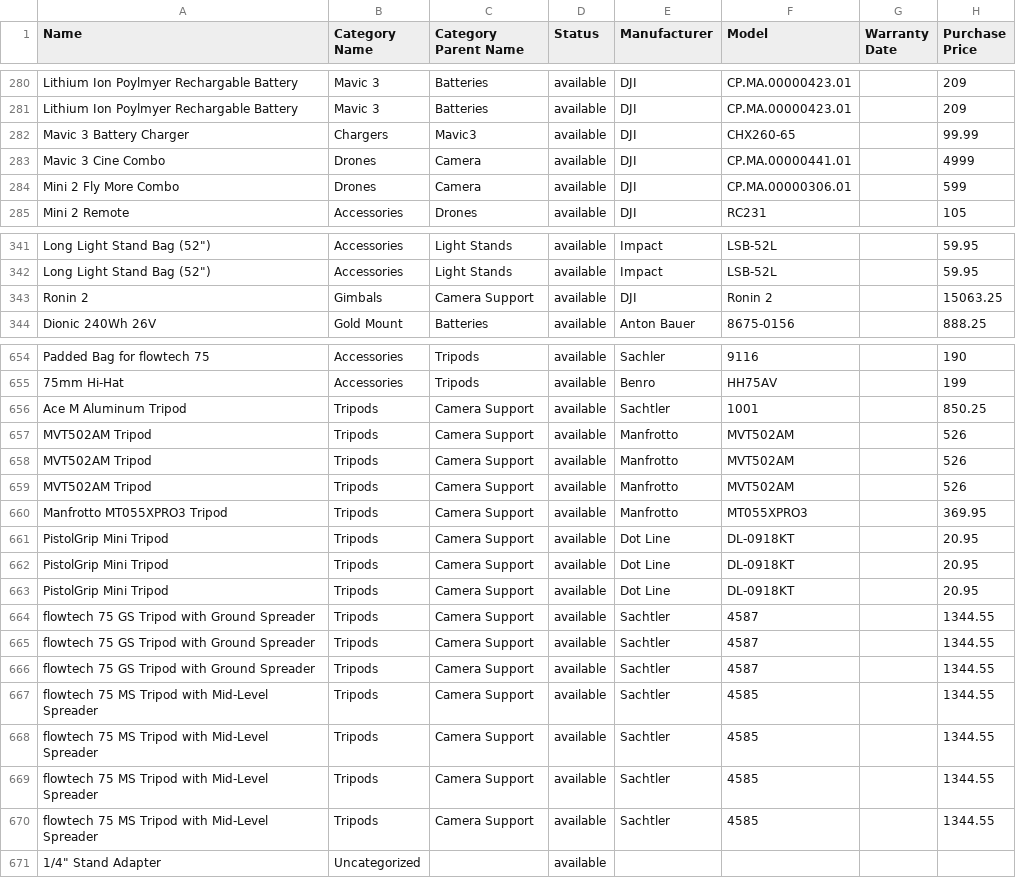
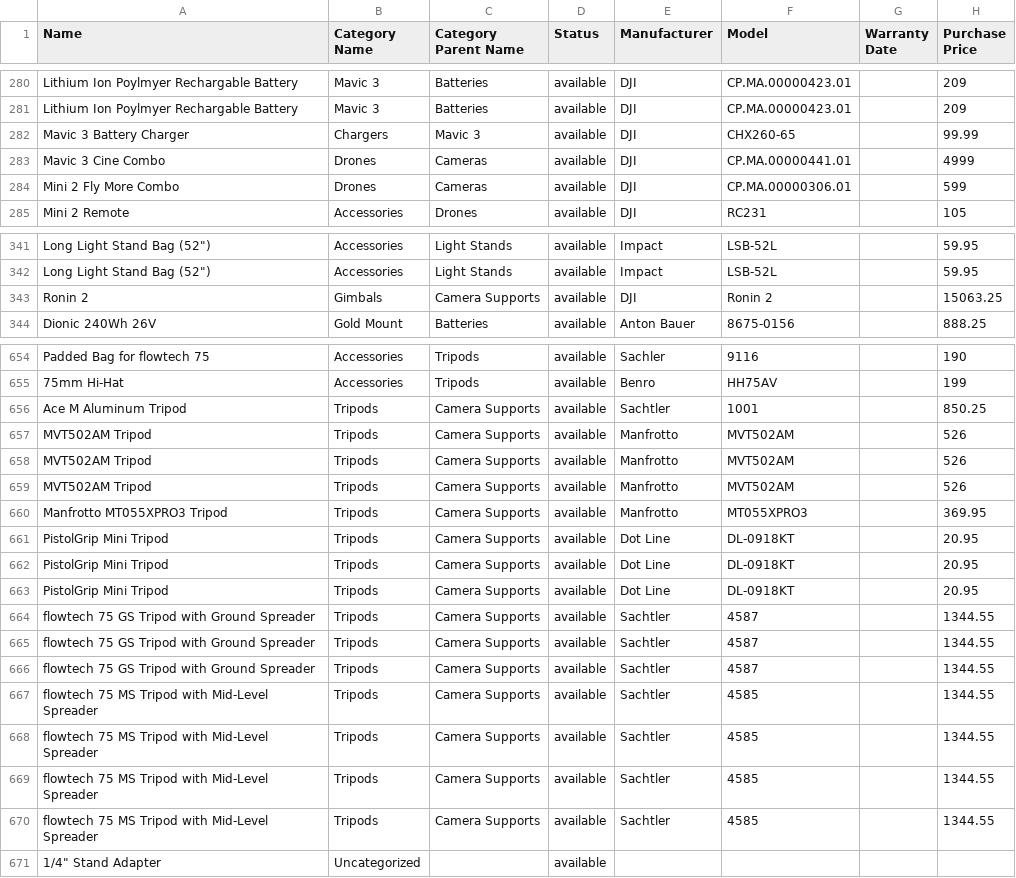
Before and after one commit to dj-judd/PARM, a CSV file: database/data/Cheqroom_Item_Export-2023-08-12 21_06_57.csv, drawn as a sheet; only a part is shown, gaps mark what is left out; the diff covers the shown part only; the diff names each change by its address in the sheet, - before the commit and + after, or states it on an @@ line.

```diff
--- a/database/data/Cheqroom_Item_Export-2023-08-12 21_06_57.csv
+++ b/database/data/Cheqroom_Item_Export-2023-08-12 21_06_57.csv
-C282 (Category Parent Name): Mavic3
+C282 (Category Parent Name): Mavic 3
-C283:C284 (Category Parent Name): Camera
+C283:C284 (Category Parent Name): Cameras
-C343 (Category Parent Name): Camera Support
+C343 (Category Parent Name): Camera Supports
-C656:C670 (Category Parent Name): Camera Support
+C656:C670 (Category Parent Name): Camera Supports
```
Also changed, not shown: 68 edited cells elsewhere in this file, 8 other files.
